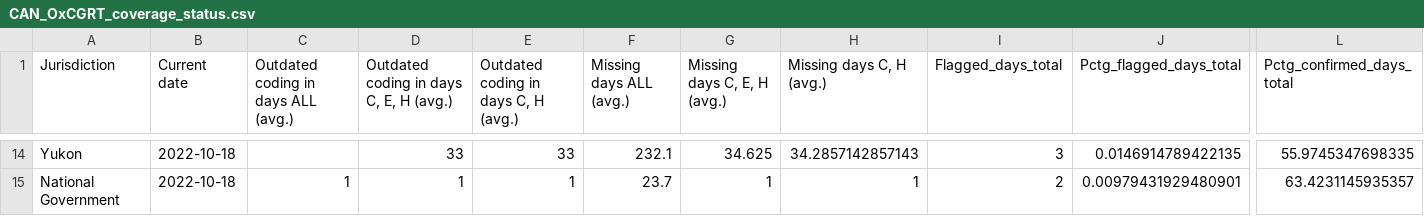
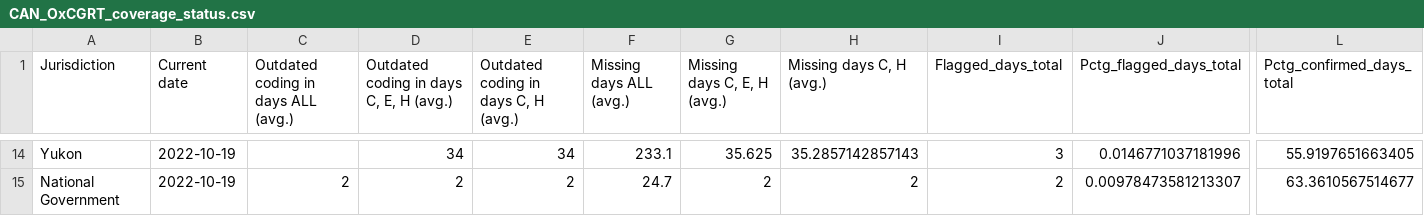
Before and after one commit to OxCGRT/covid-policy-scratchpad, a CSV file: OxCGRT_coverage_status/CAN_OxCGRT_coverage_status.csv, drawn as a sheet; only a part is shown, gaps mark what is left out; the diff covers the shown part only; the diff names each change by its address in the sheet, - before the commit and + after, or states it on an @@ line.

```diff
--- a/OxCGRT_coverage_status/CAN_OxCGRT_coverage_status.csv
+++ b/OxCGRT_coverage_status/CAN_OxCGRT_coverage_status.csv
-B14:B15 (Current date): 2022-10-18
+B14:B15 (Current date): 2022-10-19
-D14: 33
+D14: 34
-E14: 33
+E14: 34
-F14 (Missing days ALL (avg.)): 232.1
+F14 (Missing days ALL (avg.)): 233.1
-G14 (Missing days C, E, H (avg.)): 34.625
+G14 (Missing days C, E, H (avg.)): 35.625
-H14 (Missing days C, H (avg.)): 34.2857142857143
+H14 (Missing days C, H (avg.)): 35.2857142857143
-J14 (Pctg_flagged_days_total): 0.0146914789422135
+J14 (Pctg_flagged_days_total): 0.0146771037181996
-L14 (Pctg_confirmed_days_total): 55.9745347698335
+L14 (Pctg_confirmed_days_total): 55.9197651663405
-C15: 1
+C15: 2
-D15: 1
+D15: 2
-E15: 1
+E15: 2
-F15 (Missing days ALL (avg.)): 23.7
+F15 (Missing days ALL (avg.)): 24.7
-G15 (Missing days C, E, H (avg.)): 1
+G15 (Missing days C, E, H (avg.)): 2
-H15 (Missing days C, H (avg.)): 1
+H15 (Missing days C, H (avg.)): 2
-J15 (Pctg_flagged_days_total): 0.00979431929480901
+J15 (Pctg_flagged_days_total): 0.00978473581213307
-L15 (Pctg_confirmed_days_total): 63.4231145935357
+L15 (Pctg_confirmed_days_total): 63.3610567514677
```
Also changed, not shown: 95 edited cells elsewhere in this file, OxCGRT_coverage_status/AUS_OxCGRT_coverage_status.csv, OxCGRT_coverage_status/CHN_OxCGRT_coverage_status.csv, 5 other files.
